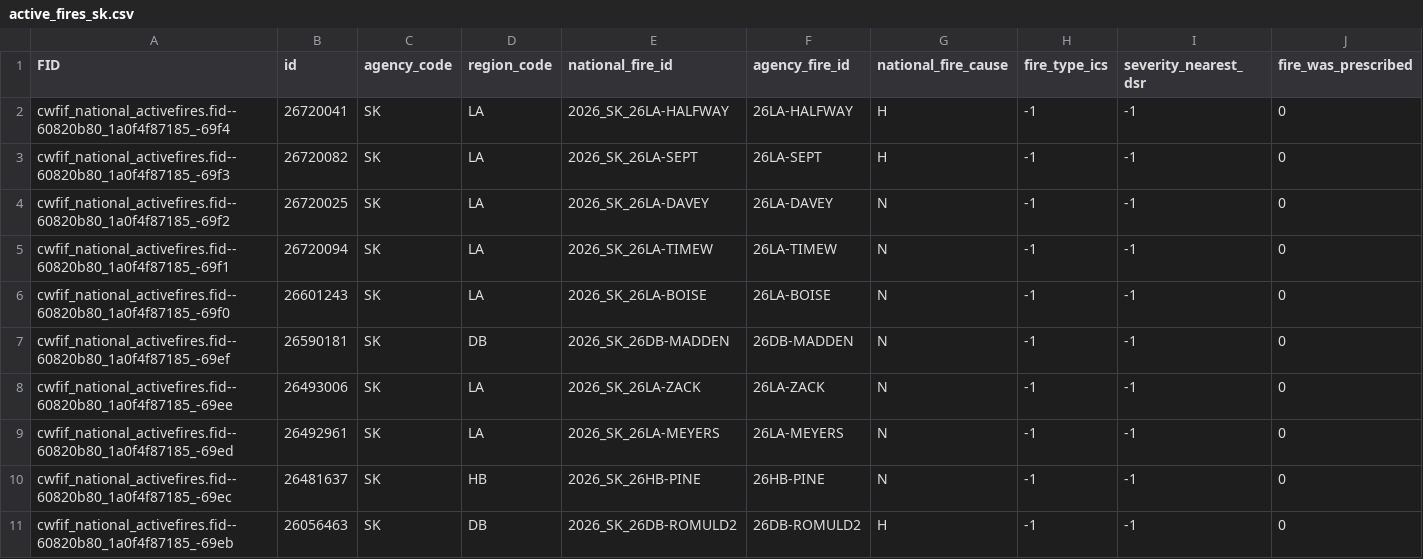
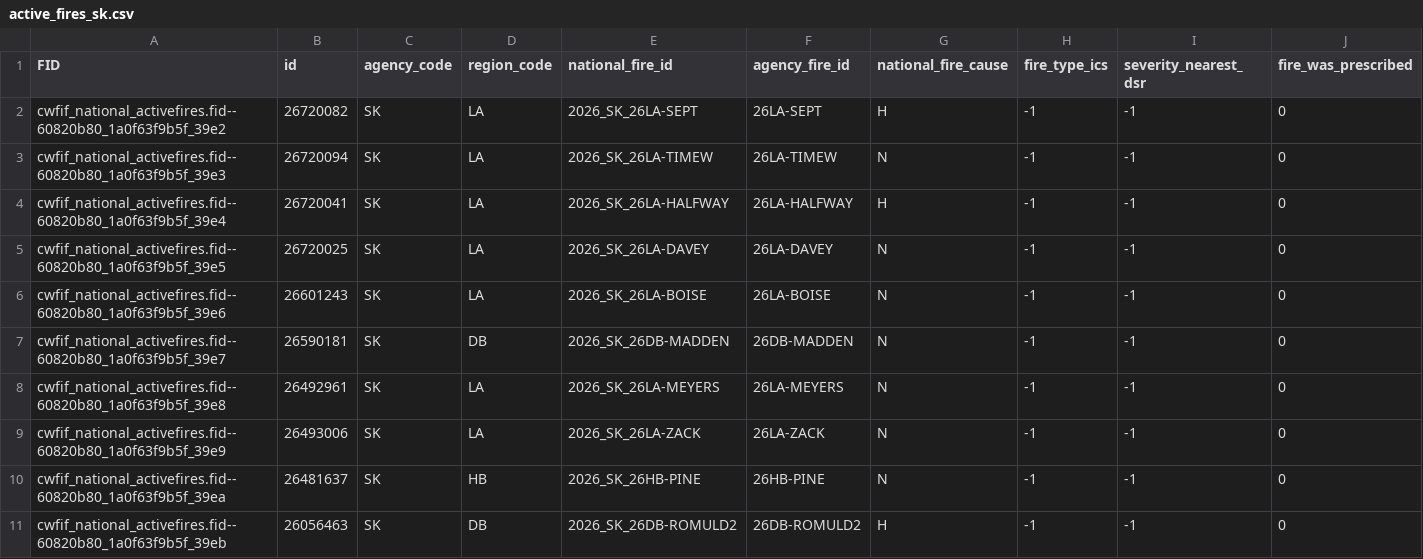
Before and after one commit to jagius/cda-air-quality-compiler, a CSV file: docs/active_fires_sk.csv, drawn as a sheet; only a part is shown; removed rows and columns are numbered as before the commit, all else as after; rows hold the shown columns only; the diff names each change by its address in the sheet, - before the commit and + after, or states it on an @@ line.

```diff
--- a/docs/active_fires_sk.csv
+++ b/docs/active_fires_sk.csv
-row 2: cwfif_national_activefires.fid--60820b80_1a0f4f87185_-69f4 | 26720041 | SK | LA | 2026_SK_26LA-HALFWAY | 26LA-HALFWAY | H | -1 | -1 | 0
-A2 (FID): cwfif_national_activefires.fid--60820b80_1a0f4f87185_-69f3
+A2 (FID): cwfif_national_activefires.fid--60820b80_1a0f63f9b5f_39e2
-row 4: cwfif_national_activefires.fid--60820b80_1a0f4f87185_-69f2 | 26720025 | SK | LA | 2026_SK_26LA-DAVEY | 26LA-DAVEY | N | -1 | -1 | 0
-A3 (FID): cwfif_national_activefires.fid--60820b80_1a0f4f87185_-69f1
+A3 (FID): cwfif_national_activefires.fid--60820b80_1a0f63f9b5f_39e3
+row 4: cwfif_national_activefires.fid--60820b80_1a0f63f9b5f_39e4 | 26720041 | SK | LA | 2026_SK_26LA-HALFWAY | 26LA-HALFWAY | H | -1 | -1 | 0
+row 5: cwfif_national_activefires.fid--60820b80_1a0f63f9b5f_39e5 | 26720025 | SK | LA | 2026_SK_26LA-DAVEY | 26LA-DAVEY | N | -1 | -1 | 0
-A6 (FID): cwfif_national_activefires.fid--60820b80_1a0f4f87185_-69f0
+A6 (FID): cwfif_national_activefires.fid--60820b80_1a0f63f9b5f_39e6
-A7 (FID): cwfif_national_activefires.fid--60820b80_1a0f4f87185_-69ef
+A7 (FID): cwfif_national_activefires.fid--60820b80_1a0f63f9b5f_39e7
-row 8: cwfif_national_activefires.fid--60820b80_1a0f4f87185_-69ee | 26493006 | SK | LA | 2026_SK_26LA-ZACK | 26LA-ZACK | N | -1 | -1 | 0
-A8 (FID): cwfif_national_activefires.fid--60820b80_1a0f4f87185_-69ed
+A8 (FID): cwfif_national_activefires.fid--60820b80_1a0f63f9b5f_39e8
+row 9: cwfif_national_activefires.fid--60820b80_1a0f63f9b5f_39e9 | 26493006 | SK | LA | 2026_SK_26LA-ZACK | 26LA-ZACK | N | -1 | -1 | 0
-A10 (FID): cwfif_national_activefires.fid--60820b80_1a0f4f87185_-69ec
+A10 (FID): cwfif_national_activefires.fid--60820b80_1a0f63f9b5f_39ea
-A11 (FID): cwfif_national_activefires.fid--60820b80_1a0f4f87185_-69eb
+A11 (FID): cwfif_national_activefires.fid--60820b80_1a0f63f9b5f_39eb
```
Also changed, not shown: docs/active_fires.csv, docs/active_fires_bc.csv, 5 other files.
